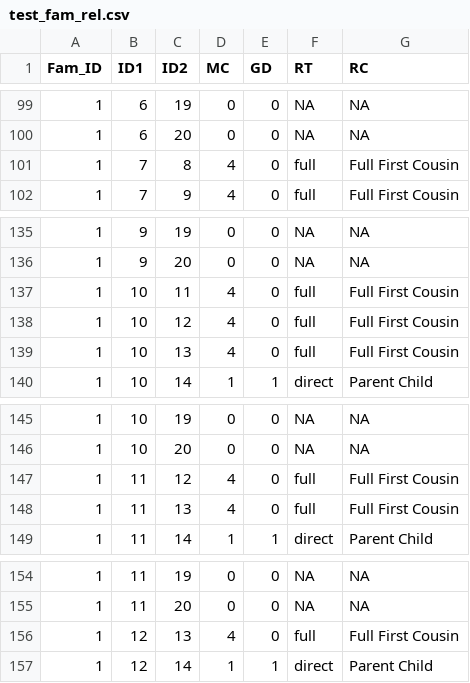
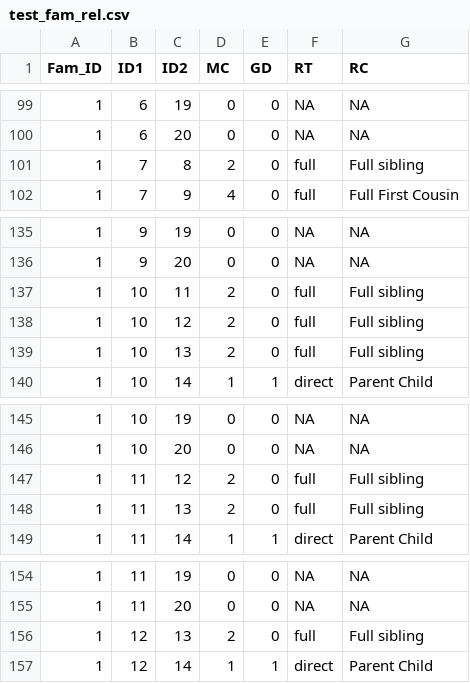
Before and after one commit to MiguelGuardado/py_ped_sim, a CSV file: test_data/test_fam_rel.csv, drawn as a sheet; only a part is shown, gaps mark what is left out.

```diff
--- a/test_data/test_fam_rel.csv
+++ b/test_data/test_fam_rel.csv
@@ -100,3 +100,3 @@ Fam_ID,ID1,ID2,MC,GD,RT,RC
 1,6,20,0,0,NA,NA
-1,7,8,4,0,full,Full First Cousin
+1,7,8,2,0,full,Full sibling
 1,7,9,4,0,full,Full First Cousin
@@ -136,5 +136,5 @@ Fam_ID,ID1,ID2,MC,GD,RT,RC
 1,9,20,0,0,NA,NA
-1,10,11,4,0,full,Full First Cousin
-1,10,12,4,0,full,Full First Cousin
-1,10,13,4,0,full,Full First Cousin
+1,10,11,2,0,full,Full sibling
+1,10,12,2,0,full,Full sibling
+1,10,13,2,0,full,Full sibling
 1,10,14,1,1,direct,Parent Child
@@ -146,4 +146,4 @@ Fam_ID,ID1,ID2,MC,GD,RT,RC
 1,10,20,0,0,NA,NA
-1,11,12,4,0,full,Full First Cousin
-1,11,13,4,0,full,Full First Cousin
+1,11,12,2,0,full,Full sibling
+1,11,13,2,0,full,Full sibling
 1,11,14,1,1,direct,Parent Child
@@ -155,3 +155,3 @@ Fam_ID,ID1,ID2,MC,GD,RT,RC
 1,11,20,0,0,NA,NA
-1,12,13,4,0,full,Full First Cousin
+1,12,13,2,0,full,Full sibling
 1,12,14,1,1,direct,Parent Child
```
Also changed, not shown: 8 other files.
